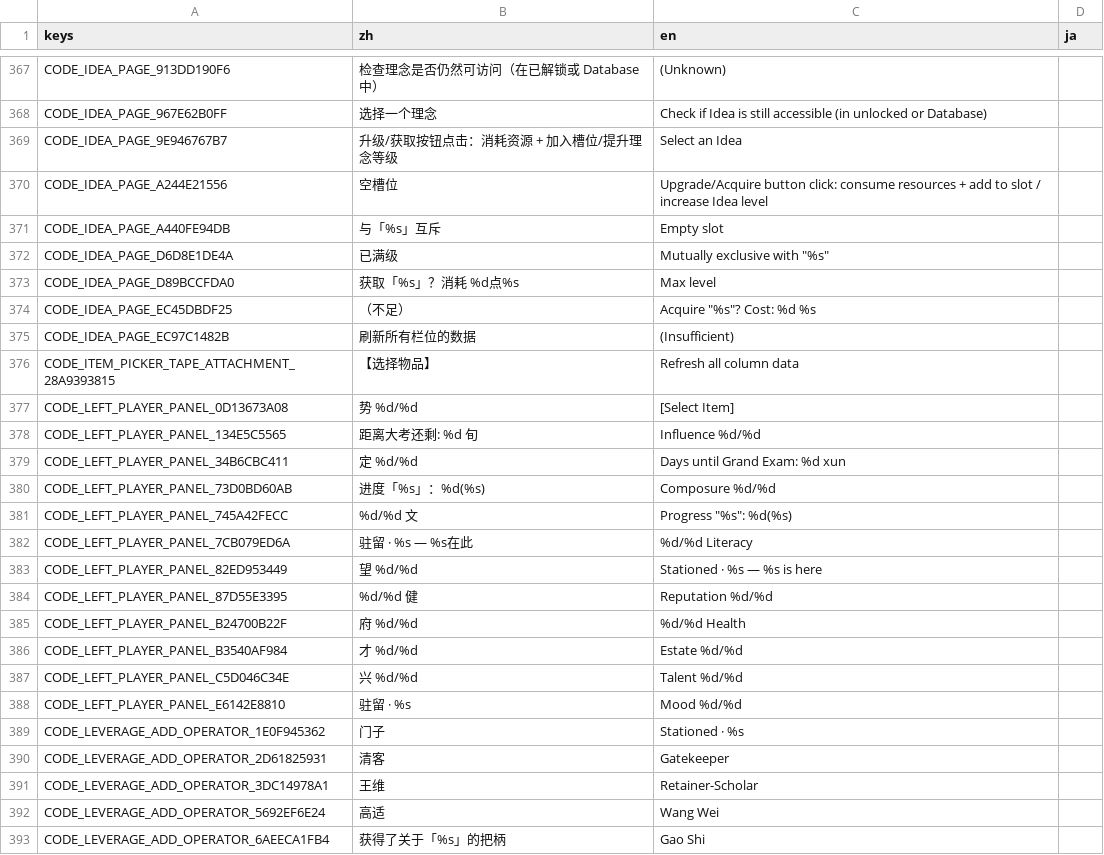
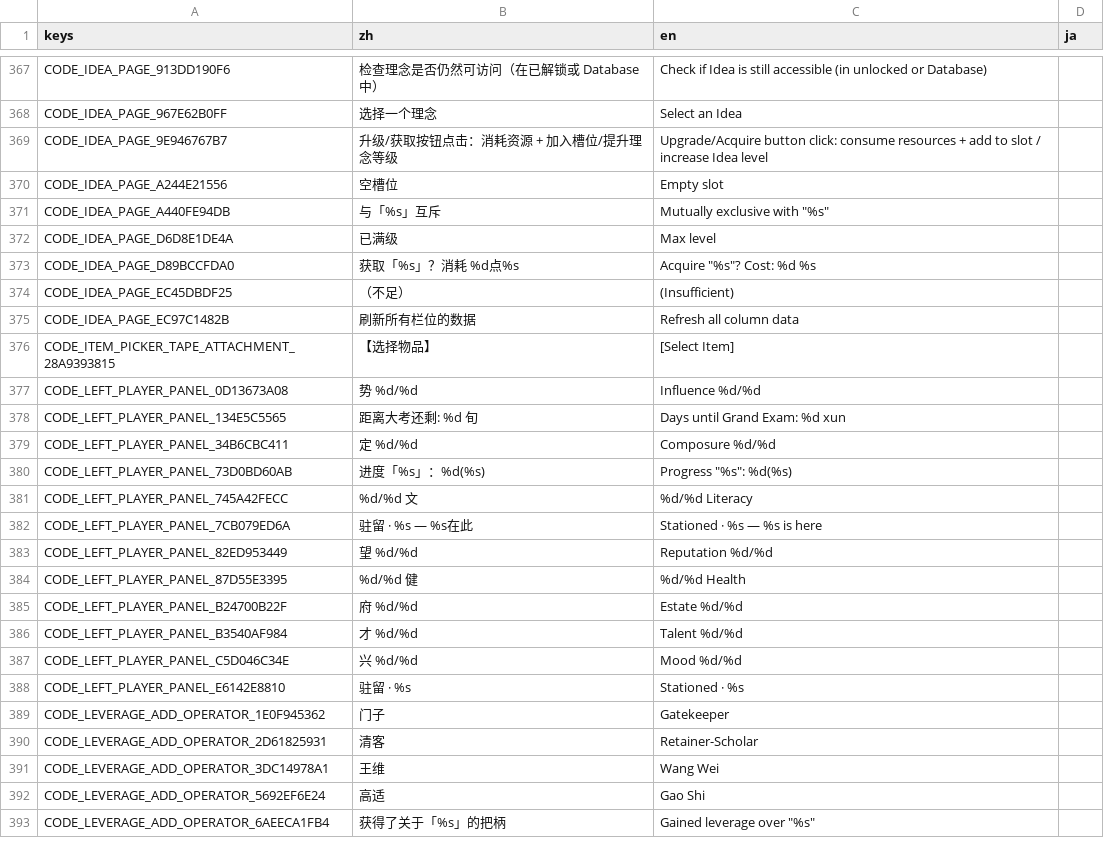
Before and after one commit to 67-68/poem_map_project, a CSV file: data/1_core_rules/translations/_dynamic_events.csv, drawn as a sheet; only a part is shown, gaps mark what is left out; the diff covers the shown part only; the diff names each change by its address in the sheet, - before the commit and + after, or states it on an @@ line.

```diff
--- a/data/1_core_rules/translations/_dynamic_events.csv
+++ b/data/1_core_rules/translations/_dynamic_events.csv
-C367 (en): (Unknown)
+C367 (en): Check if Idea is still accessible (in unlocked or Database)
-C368 (en): Check if Idea is still accessible (in unlocked or Database)
+C368 (en): Select an Idea
-C369 (en): Select an Idea
+C369 (en): Upgrade/Acquire button click: consume resources + add to slot / increase Idea level
-C370 (en): Upgrade/Acquire button click: consume resources + add to slot / increase Idea level
+C370 (en): Empty slot
-C371 (en): Empty slot
+C371 (en): Mutually exclusive with "%s"
-C372 (en): Mutually exclusive with "%s"
+C372 (en): Max level
-C373 (en): Max level
+C373 (en): Acquire "%s"? Cost: %d %s
-C374 (en): Acquire "%s"? Cost: %d %s
+C374 (en): (Insufficient)
-C375 (en): (Insufficient)
+C375 (en): Refresh all column data
-C376 (en): Refresh all column data
+C376 (en): [Select Item]
-C377 (en): [Select Item]
+C377 (en): Influence %d/%d
-C378 (en): Influence %d/%d
+C378 (en): Days until Grand Exam: %d xun
-C379 (en): Days until Grand Exam: %d xun
+C379 (en): Composure %d/%d
-C380 (en): Composure %d/%d
+C380 (en): Progress "%s": %d(%s)
-C381 (en): Progress "%s": %d(%s)
+C381 (en): %d/%d Literacy
-C382 (en): %d/%d Literacy
+C382 (en): Stationed · %s — %s is here
-C383 (en): Stationed · %s — %s is here
+C383 (en): Reputation %d/%d
-C384 (en): Reputation %d/%d
+C384 (en): %d/%d Health
-C385 (en): %d/%d Health
+C385 (en): Estate %d/%d
-C386 (en): Estate %d/%d
+C386 (en): Talent %d/%d
-C387 (en): Talent %d/%d
+C387 (en): Mood %d/%d
-C388 (en): Mood %d/%d
+C388 (en): Stationed · %s
-C389 (en): Stationed · %s
+C389 (en): Gatekeeper
-C390 (en): Gatekeeper
+C390 (en): Retainer-Scholar
-C391 (en): Retainer-Scholar
+C391 (en): Wang Wei
-C392 (en): Wang Wei
+C392 (en): Gao Shi
-C393 (en): Gao Shi
+C393 (en): Gained leverage over "%s"
```
Also changed, not shown: 126 edited cells elsewhere in this file, 25 other files.
